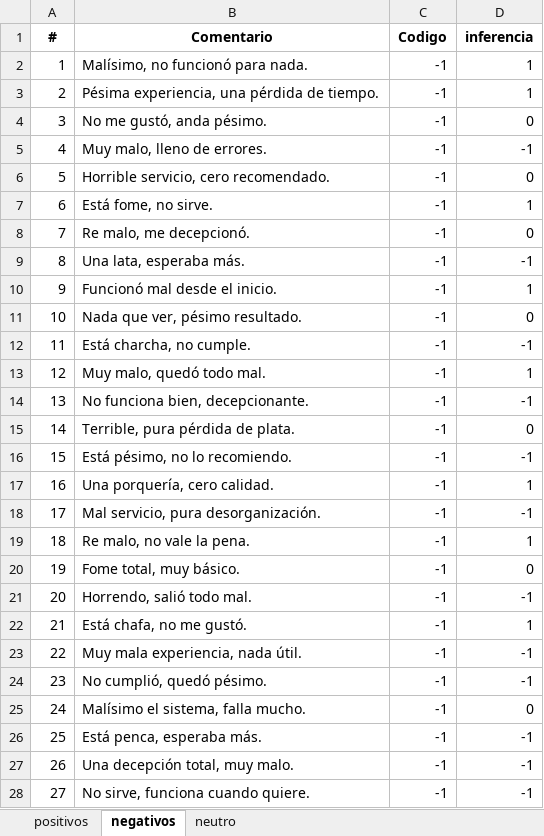
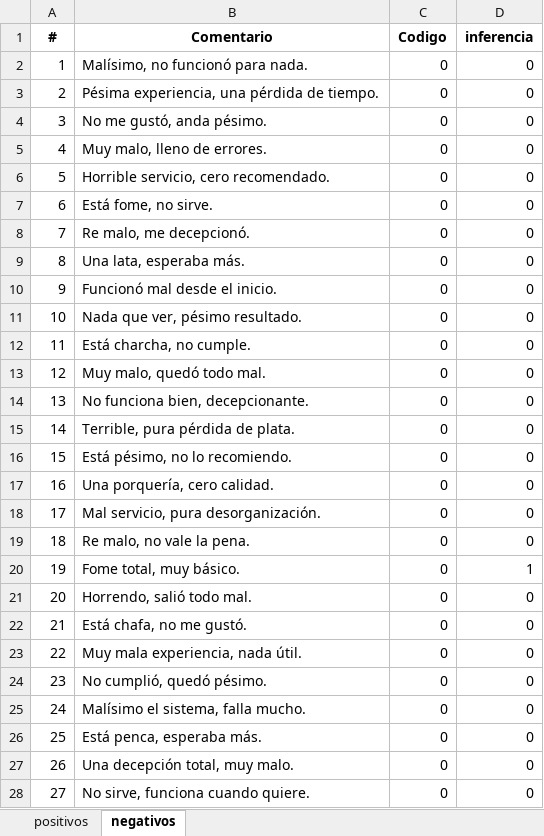
Before and after one commit to 25071983/testing_API_sentimientos, an Excel workbook: output/comentarios_procesados.xlsx, sheet negativos, drawn as a sheet; only a part is shown; values as stored, in another font and other column widths than the file's, no borders; the diff covers the shown part only; the diff names each change by its address in the sheet, - before the commit and + after, or states it on an @@ line.

```diff
--- a/output/comentarios_procesados.xlsx (sheet negativos)
+++ b/output/comentarios_procesados.xlsx (sheet negativos)
-sheet tab: neutro
-C2:C28 (Codigo): -1
+C2:C28 (Codigo): 0
-D2:D3 (inferencia): 1
+D2:D3 (inferencia): 0
-D5 (inferencia): -1
+D5 (inferencia): 0
-D7 (inferencia): 1
+D7 (inferencia): 0
-D9 (inferencia): -1
+D9 (inferencia): 0
-D10 (inferencia): 1
+D10 (inferencia): 0
-D12 (inferencia): -1
+D12 (inferencia): 0
-D13 (inferencia): 1
+D13 (inferencia): 0
-D14 (inferencia): -1
+D14 (inferencia): 0
-D16 (inferencia): -1
+D16 (inferencia): 0
-D17 (inferencia): 1
+D17 (inferencia): 0
-D18 (inferencia): -1
+D18 (inferencia): 0
-D19 (inferencia): 1
+D19 (inferencia): 0
-D20 (inferencia): 0
+D20 (inferencia): 1
-D21 (inferencia): -1
+D21 (inferencia): 0
-D22 (inferencia): 1
+D22 (inferencia): 0
-D23:D24 (inferencia): -1
+D23:D24 (inferencia): 0
-D26:D28 (inferencia): -1
+D26:D28 (inferencia): 0
```
Also changed, not shown: 280 edited cells elsewhere in this sheet, sheet positivos, 2 other files.
